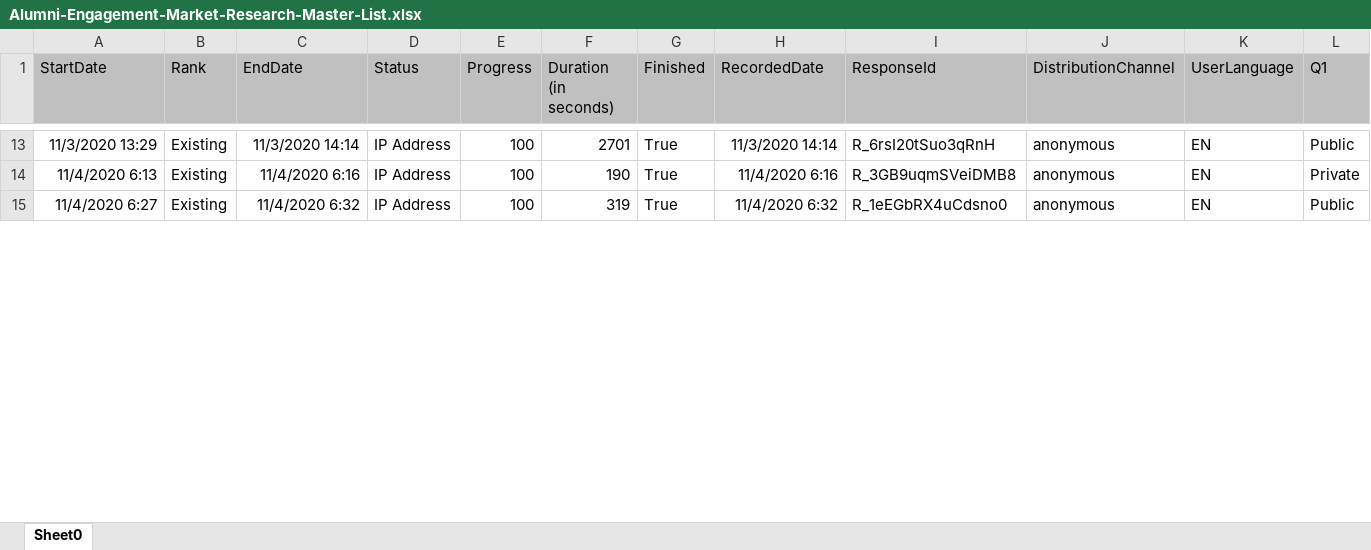
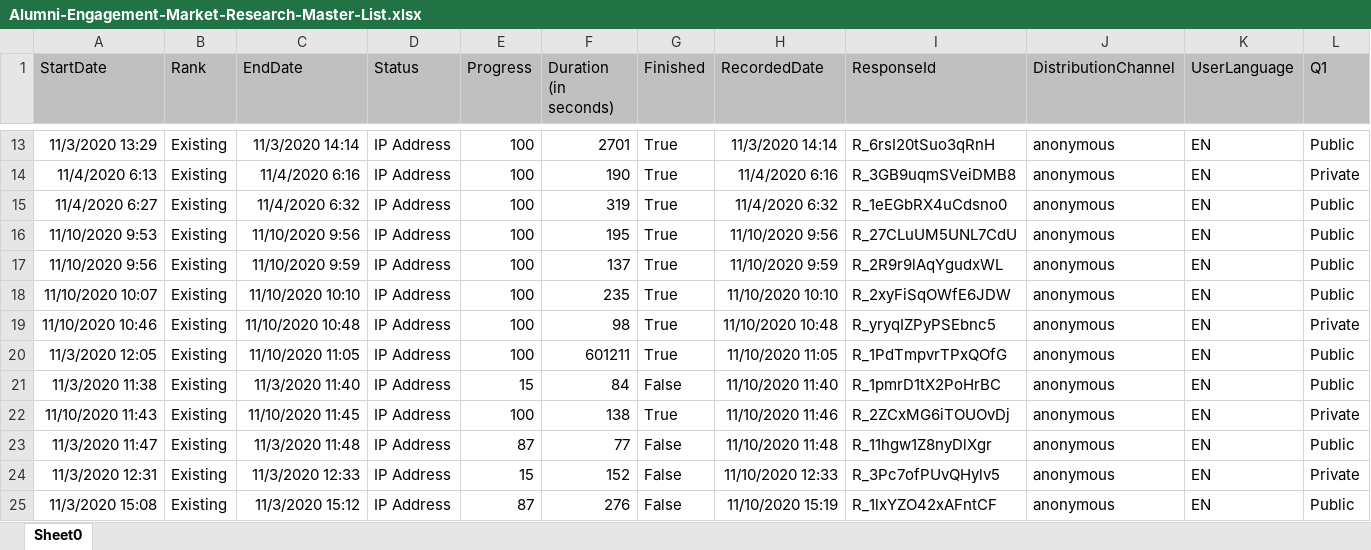
Before and after one commit to mwl24/protopiaTAM, an Excel workbook: data/Alumni-Engagement-Market-Research-Master-List.xlsx, sheet Sheet0, drawn as a sheet; only a part is shown, gaps mark what is left out; values as stored, in another font and other column widths than the file's, no borders; rows hold the shown columns only; the diff covers the shown part only; the diff names each change by its address in the sheet, - before the commit and + after, or states it on an @@ line.

```diff
--- a/data/Alumni-Engagement-Market-Research-Master-List.xlsx (sheet Sheet0)
+++ b/data/Alumni-Engagement-Market-Research-Master-List.xlsx (sheet Sheet0)
+row 16: 11/10/2020 9:53 | Existing | 11/10/2020 9:56 | IP Address | 100 | 195 | True | 11/10/2020 9:56 | R_27CLuUM5UNL7CdU | anonymous | EN | Public
+row 17: 11/10/2020 9:56 | Existing | 11/10/2020 9:59 | IP Address | 100 | 137 | True | 11/10/2020 9:59 | R_2R9r9lAqYgudxWL | anonymous | EN | Public
+row 18: 11/10/2020 10:07 | Existing | 11/10/2020 10:10 | IP Address | 100 | 235 | True | 11/10/2020 10:10 | R_2xyFiSqOWfE6JDW | anonymous | EN | Public
+row 19: 11/10/2020 10:46 | Existing | 11/10/2020 10:48 | IP Address | 100 | 98 | True | 11/10/2020 10:48 | R_yryqIZPyPSEbnc5 | anonymous | EN | Private
+row 20: 11/3/2020 12:05 | Existing | 11/10/2020 11:05 | IP Address | 100 | 601211 | True | 11/10/2020 11:05 | R_1PdTmpvrTPxQOfG | anonymous | EN | Public
+row 21: 11/3/2020 11:38 | Existing | 11/3/2020 11:40 | IP Address | 15 | 84 | False | 11/10/2020 11:40 | R_1pmrD1tX2PoHrBC | anonymous | EN | Public
+row 22: 11/10/2020 11:43 | Existing | 11/10/2020 11:45 | IP Address | 100 | 138 | True | 11/10/2020 11:46 | R_2ZCxMG6iTOUOvDj | anonymous | EN | Private
+row 23: 11/3/2020 11:47 | Existing | 11/3/2020 11:48 | IP Address | 87 | 77 | False | 11/10/2020 11:48 | R_11hgw1Z8nyDlXgr | anonymous | EN | Public
+row 24: 11/3/2020 12:31 | Existing | 11/3/2020 12:33 | IP Address | 15 | 152 | False | 11/10/2020 12:33 | R_3Pc7ofPUvQHylv5 | anonymous | EN | Private
+row 25: 11/3/2020 15:08 | Existing | 11/3/2020 15:12 | IP Address | 87 | 276 | False | 11/10/2020 15:19 | R_1lxYZO42xAFntCF | anonymous | EN | Public
```
Also changed, not shown: 19 added rows and 4 edited cells elsewhere in this sheet, 1 other file.
